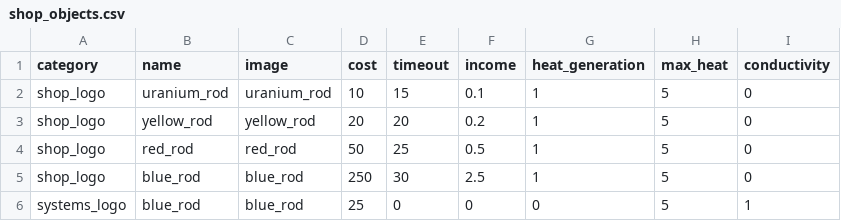
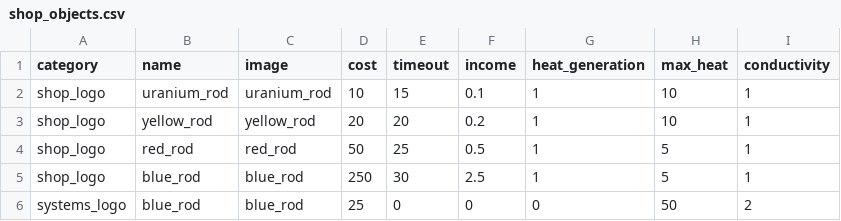
Before and after one commit to wowckm11/idle_game, a CSV file: shop_objects.csv, drawn as a sheet.

Commit message:
heat distribution

```diff
--- a/shop_objects.csv
+++ b/shop_objects.csv
@@ -1,6 +1,6 @@
 category,name,image,cost,timeout,income,heat_generation,max_heat,conductivity
-shop_logo,uranium_rod,uranium_rod,10,15,0.1,1,5,0
-shop_logo,yellow_rod,yellow_rod,20,20,0.2,1,5,0
-shop_logo,red_rod,red_rod,50,25,0.5,1,5,0
-shop_logo,blue_rod,blue_rod,250,30,2.5,1,5,0
-systems_logo,blue_rod,blue_rod,25,0,0,0,5,1
+shop_logo,uranium_rod,uranium_rod,10,15,0.1,1,10,1
+shop_logo,yellow_rod,yellow_rod,20,20,0.2,1,10,1
+shop_logo,red_rod,red_rod,50,25,0.5,1,5,1
+shop_logo,blue_rod,blue_rod,250,30,2.5,1,5,1
+systems_logo,blue_rod,blue_rod,25,0,0,0,50,2
```
Also changed, not shown: 2 other files.
